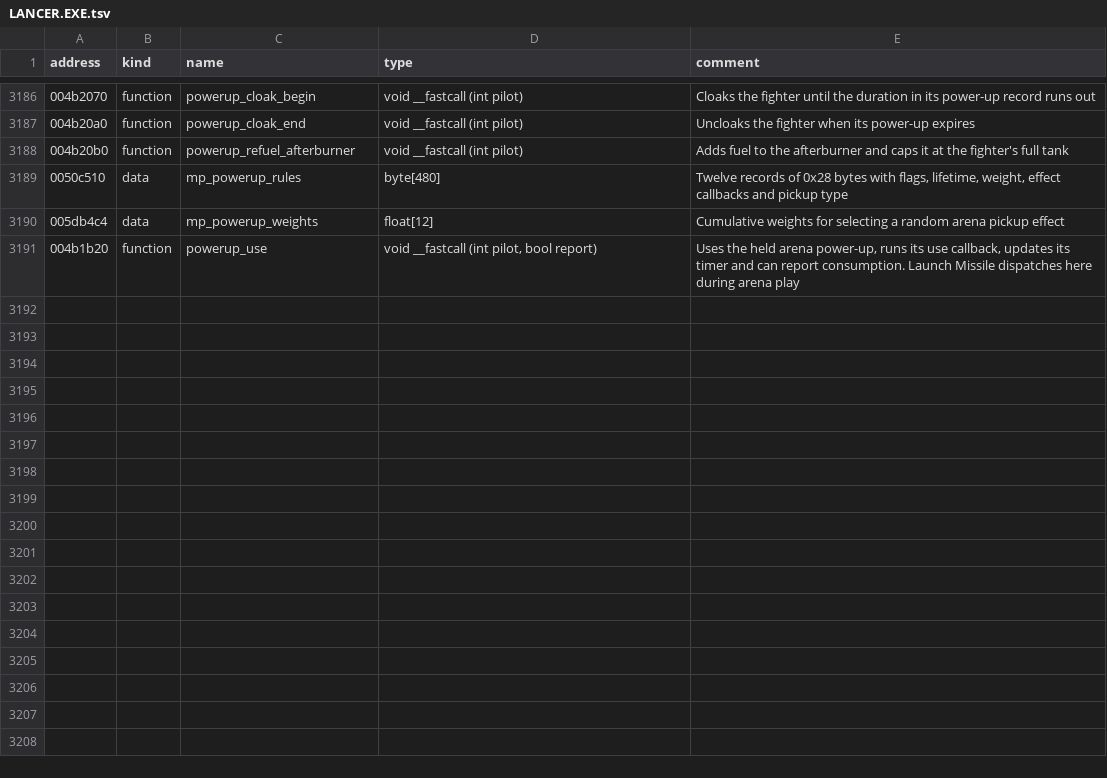
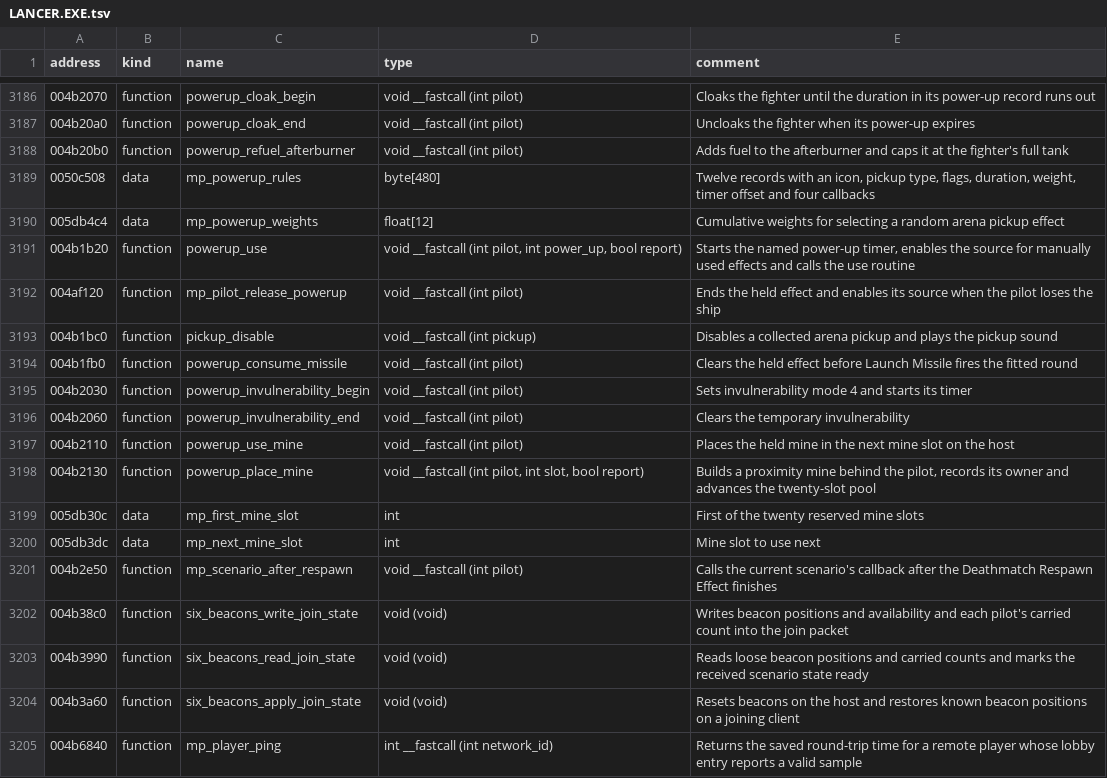
Before and after one commit to OpenReliant/openreliant, a TSV file: ghidra/names/LANCER.EXE.tsv, drawn as a sheet; only a part is shown, gaps mark what is left out.

Commit message:
feat: host the original Asteroid Field power-ups (#1462)
## Summary

- Run Asteroid Field's nine installed pickups on the host with the
original weighted table. Match contact order, the two-pilot minimum, one
held effect, and when each pickup returns.
- Apply the original repair, fuel, invulnerability, cloak,
countermeasure and control penalties. Use Launch Missile for the held
Screamer and proximity mine. Keep mine contact and kill credit on the
host and allow firing during the arena cloak.
- Use the installed power-up icons at the original HUD anchor. Send map
pickup visibility and active mine poses to all pilots, and send the held
effect only to its owner.
- Use a fresh host seed for each stock arena. Keep the modding API
compatible with 1.0.1. The private network protocol is revision 10.

Part of #1400, #722 and #954. The audit of both playable arenas is
tracked in #1461. Fighter breakup and debris are tracked in #1460.

## Verification

- Built the game, ran the Zig suite and the repository file check, and
applied the Ghidra names with zero failures.
- Checked the installed missions and the direct-IP, invite, reconnect
and Six Beacons loopback paths.
- Ran both player-hosted and dedicated Asteroid Field with hidden, muted
clients. The temporary fixture positioned pilots and seeded the draws
while running the real host, stock mission and network. Two pilots
contested a pickup, a third joined while it was held, and both routes
covered Screamer launch, countermeasure grant and expiry, mine contact
and kill credit, half throttle, and gunfire while cloaked.
- On the production build, both installed stock arenas loaded and all
three headless pilots confirmed the final snapshot.

```diff
--- a/ghidra/names/LANCER.EXE.tsv
+++ b/ghidra/names/LANCER.EXE.tsv
@@ -3188,4 +3188,18 @@ address	kind	name	type	comment
 004b20b0	function	powerup_refuel_afterburner	void __fastcall (int pilot)	Adds fuel to the afterburner and caps it at the fighter's full tank
-0050c510	data	mp_powerup_rules	byte[480]	Twelve records of 0x28 bytes with flags, lifetime, weight, effect callbacks and pickup type
+0050c508	data	mp_powerup_rules	byte[480]	Twelve records with an icon, pickup type, flags, duration, weight, timer offset and four callbacks
 005db4c4	data	mp_powerup_weights	float[12]	Cumulative weights for selecting a random arena pickup effect
-004b1b20	function	powerup_use	void __fastcall (int pilot, bool report)	Uses the held arena power-up, runs its use callback, updates its timer and can report consumption. Launch Missile dispatches here during arena play
+004b1b20	function	powerup_use	void __fastcall (int pilot, int power_up, bool report)	Starts the named power-up timer, enables the source for manually used effects and calls the use routine
+004af120	function	mp_pilot_release_powerup	void __fastcall (int pilot)	Ends the held effect and enables its source when the pilot loses the ship
+004b1bc0	function	pickup_disable	void __fastcall (int pickup)	Disables a collected arena pickup and plays the pickup sound
+004b1fb0	function	powerup_consume_missile	void __fastcall (int pilot)	Clears the held effect before Launch Missile fires the fitted round
+004b2030	function	powerup_invulnerability_begin	void __fastcall (int pilot)	Sets invulnerability mode 4 and starts its timer
+004b2060	function	powerup_invulnerability_end	void __fastcall (int pilot)	Clears the temporary invulnerability
+004b2110	function	powerup_use_mine	void __fastcall (int pilot)	Places the held mine in the next mine slot on the host
+004b2130	function	powerup_place_mine	void __fastcall (int pilot, int slot, bool report)	Builds a proximity mine behind the pilot, records its owner and advances the twenty-slot pool
+005db30c	data	mp_first_mine_slot	int	First of the twenty reserved mine slots
+005db3dc	data	mp_next_mine_slot	int	Mine slot to use next
+004b2e50	function	mp_scenario_after_respawn	void __fastcall (int pilot)	Calls the current scenario's callback after the Deathmatch Respawn Effect finishes
+004b38c0	function	six_beacons_write_join_state	void (void)	Writes beacon positions and availability and each pilot's carried count into the join packet
+004b3990	function	six_beacons_read_join_state	void (void)	Reads loose beacon positions and carried counts and marks the received scenario state ready
+004b3a60	function	six_beacons_apply_join_state	void (void)	Resets beacons on the host and restores known beacon positions on a joining client
+004b6840	function	mp_player_ping	int __fastcall (int network_id)	Returns the saved round-trip time for a remote player whose lobby entry reports a valid sample
```
Also changed, not shown: 17 other files.
